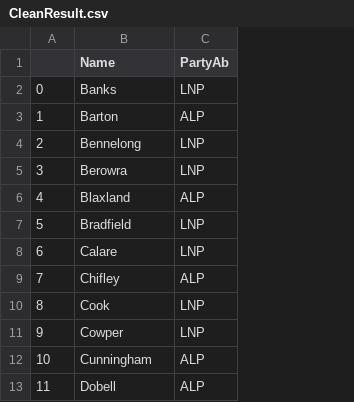
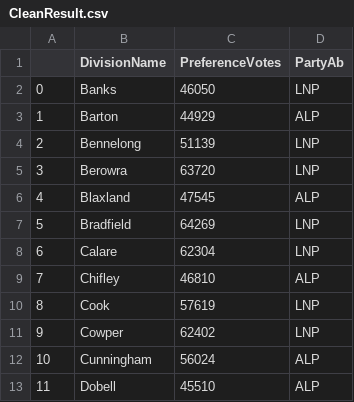
Before and after one commit to garyliu427/data-science-project-2019, a CSV file: Clean Data/CleanResult.csv, drawn as a sheet; only a part is shown; the diff names each change by its address in the sheet, - before the commit and + after, or states it on an @@ line.

```diff
--- a/Clean Data/CleanResult.csv
+++ b/Clean Data/CleanResult.csv
+column C (PreferenceVotes), rows 2-13: 46050 | 44929 | 51139 | 63720 | 47545 | 64269 | 62304 | 46810 | 57619 | 62402 | 56024 | 45510
-B1: Name
+B1: DivisionName
```
Also changed, not shown: Clean Data/CleanNSWResult.csv, 2 other files.
